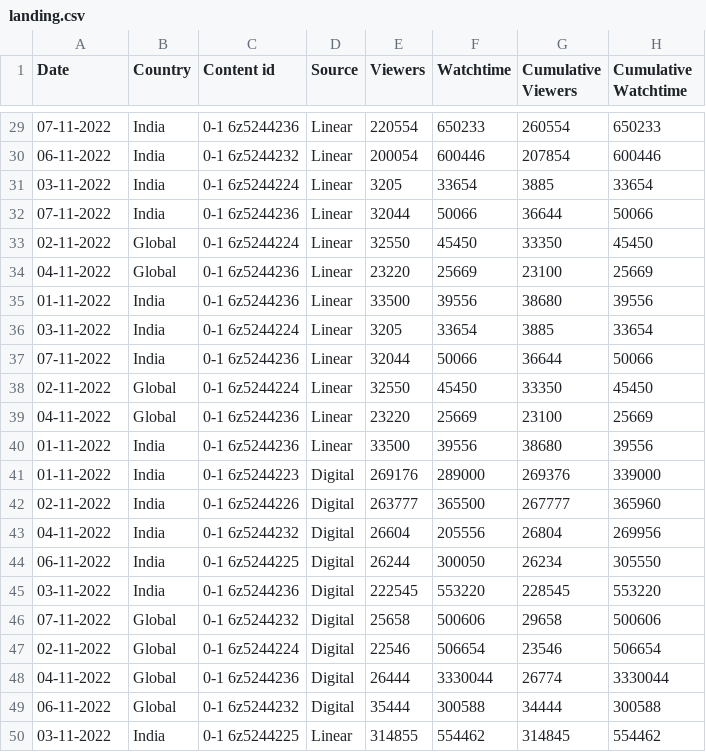
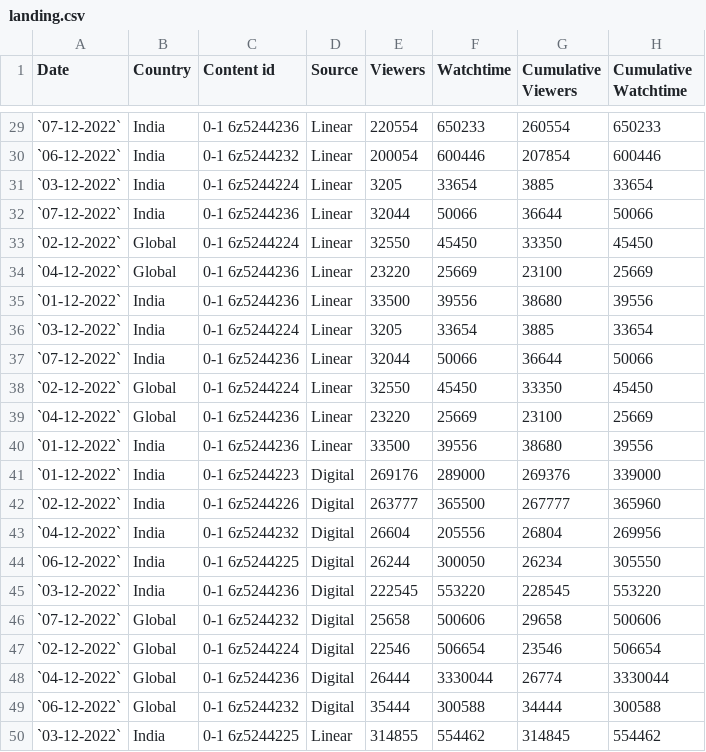
Before and after one commit to priyankap-bit/zee-dit-web-app-backend, a CSV file: landing.csv, drawn as a sheet; only a part is shown, gaps mark what is left out; the diff covers the shown part only.

```diff
--- a/landing.csv
+++ b/landing.csv
@@ -29,22 +29,22 @@ Date,Country,Content id,Source,Viewers,Watchtime,Cumulative Viewers,Cumulative W
-07-11-2022,India,0-1 6z5244236,Linear,220554,650233,260554,650233
-06-11-2022,India,0-1 6z5244232,Linear,200054,600446,207854,600446
-03-11-2022,India,0-1 6z5244224,Linear,3205,33654,3885,33654
-07-11-2022,India,0-1 6z5244236,Linear,32044,50066,36644,50066
-02-11-2022,Global,0-1 6z5244224,Linear,32550,45450,33350,45450
-04-11-2022,Global,0-1 6z5244236,Linear,23220,25669,23100,25669
-01-11-2022,India,0-1 6z5244236,Linear,33500,39556,38680,39556
-03-11-2022,India,0-1 6z5244224,Linear,3205,33654,3885,33654
-07-11-2022,India,0-1 6z5244236,Linear,32044,50066,36644,50066
-02-11-2022,Global,0-1 6z5244224,Linear,32550,45450,33350,45450
-04-11-2022,Global,0-1 6z5244236,Linear,23220,25669,23100,25669
-01-11-2022,India,0-1 6z5244236,Linear,33500,39556,38680,39556
-01-11-2022,India,0-1 6z5244223,Digital,269176,289000,269376,339000
-02-11-2022,India,0-1 6z5244226,Digital,263777,365500,267777,365960
-04-11-2022,India,0-1 6z5244232,Digital,26604,205556,26804,269956
-06-11-2022,India,0-1 6z5244225,Digital,26244,300050,26234,305550
-03-11-2022,India,0-1 6z5244236,Digital,222545,553220,228545,553220
-07-11-2022,Global,0-1 6z5244232,Digital,25658,500606,29658,500606
-02-11-2022,Global,0-1 6z5244224,Digital,22546,506654,23546,506654
-04-11-2022,Global,0-1 6z5244236,Digital,26444,3330044,26774,3330044
-06-11-2022,Global,0-1 6z5244232,Digital,35444,300588,34444,300588
-03-11-2022,India,0-1 6z5244225,Linear,314855,554462,314845,554462
+`07-12-2022`,India,0-1 6z5244236,Linear,220554,650233,260554,650233
+`06-12-2022`,India,0-1 6z5244232,Linear,200054,600446,207854,600446
+`03-12-2022`,India,0-1 6z5244224,Linear,3205,33654,3885,33654
+`07-12-2022`,India,0-1 6z5244236,Linear,32044,50066,36644,50066
+`02-12-2022`,Global,0-1 6z5244224,Linear,32550,45450,33350,45450
+`04-12-2022`,Global,0-1 6z5244236,Linear,23220,25669,23100,25669
+`01-12-2022`,India,0-1 6z5244236,Linear,33500,39556,38680,39556
+`03-12-2022`,India,0-1 6z5244224,Linear,3205,33654,3885,33654
+`07-12-2022`,India,0-1 6z5244236,Linear,32044,50066,36644,50066
+`02-12-2022`,Global,0-1 6z5244224,Linear,32550,45450,33350,45450
+`04-12-2022`,Global,0-1 6z5244236,Linear,23220,25669,23100,25669
+`01-12-2022`,India,0-1 6z5244236,Linear,33500,39556,38680,39556
+`01-12-2022`,India,0-1 6z5244223,Digital,269176,289000,269376,339000
+`02-12-2022`,India,0-1 6z5244226,Digital,263777,365500,267777,365960
+`04-12-2022`,India,0-1 6z5244232,Digital,26604,205556,26804,269956
+`06-12-2022`,India,0-1 6z5244225,Digital,26244,300050,26234,305550
+`03-12-2022`,India,0-1 6z5244236,Digital,222545,553220,228545,553220
+`07-12-2022`,Global,0-1 6z5244232,Digital,25658,500606,29658,500606
+`02-12-2022`,Global,0-1 6z5244224,Digital,22546,506654,23546,506654
+`04-12-2022`,Global,0-1 6z5244236,Digital,26444,3330044,26774,3330044
+`06-12-2022`,Global,0-1 6z5244232,Digital,35444,300588,34444,300588
+`03-12-2022`,India,0-1 6z5244225,Linear,314855,554462,314845,554462
```
Also changed, not shown: 28 edited cells elsewhere in this file, 3 other files.
